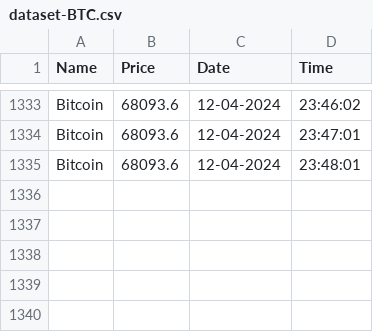
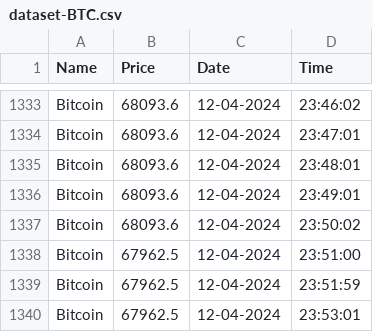
Before and after one commit to Sanika-Chavan/PrediCrypt, a CSV file: dataset-BTC.csv, drawn as a sheet; only a part is shown, gaps mark what is left out.

```diff
--- a/dataset-BTC.csv
+++ b/dataset-BTC.csv
@@ -1335 +1335,6 @@ Bitcoin,68093.6,12-04-2024,23:47:01
 Bitcoin,68093.6,12-04-2024,23:48:01
+Bitcoin,68093.6,12-04-2024,23:49:01
+Bitcoin,68093.6,12-04-2024,23:50:02
+Bitcoin,67962.5,12-04-2024,23:51:00
+Bitcoin,67962.5,12-04-2024,23:51:59
+Bitcoin,67962.5,12-04-2024,23:53:01
```
Also changed, not shown: dataset-ADA.csv, dataset-ETH.csv, 4 other files.
